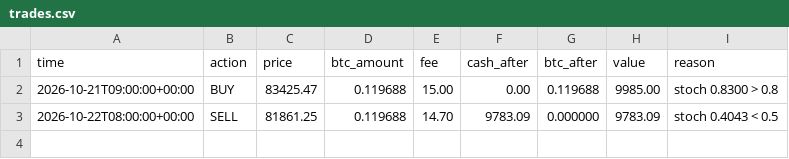
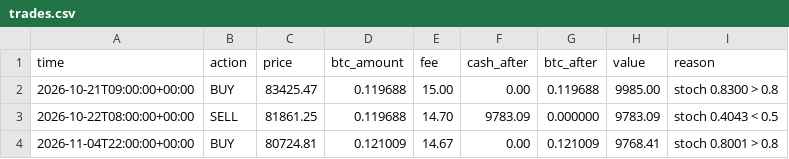
Before and after one commit to qanicuq/btc-stoch200-paper, a CSV file: trades.csv, drawn as a sheet; the diff names each change by its address in the sheet, - before the commit and + after, or states it on an @@ line.

```diff
--- a/trades.csv
+++ b/trades.csv
+row 4: 2026-11-04T22:00:00+00:00 | BUY | 80724.81 | 0.121009 | 14.67 | 0.00 | 0.121009 | 9768.41 | stoch 0.8001 > 0.8
```
Also changed, not shown: 1 other file.
